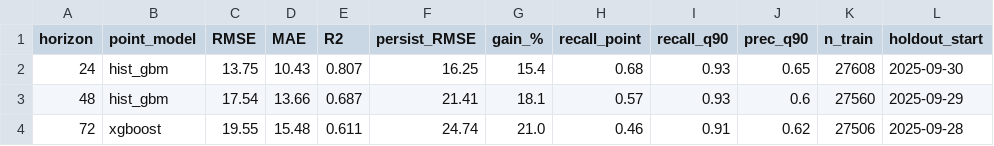
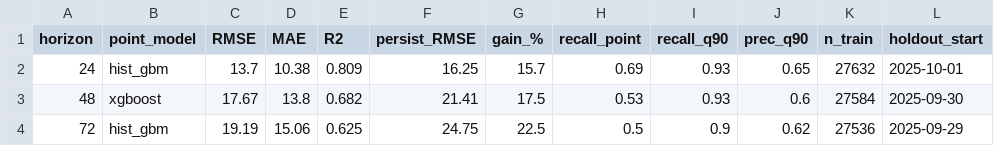
Before and after one commit to mabdulsaboor728/aqi-predictor, a CSV file: reports/holdout_summary.csv, drawn as a sheet.

```diff
--- a/reports/holdout_summary.csv
+++ b/reports/holdout_summary.csv
@@ -1,4 +1,4 @@
 horizon,point_model,RMSE,MAE,R2,persist_RMSE,gain_%,recall_point,recall_q90,prec_q90,n_train,holdout_start
-24,hist_gbm,13.75,10.43,0.807,16.25,15.4,0.68,0.93,0.65,27608,2025-09-30
-48,hist_gbm,17.54,13.66,0.687,21.41,18.1,0.57,0.93,0.6,27560,2025-09-29
-72,xgboost,19.55,15.48,0.611,24.74,21.0,0.46,0.91,0.62,27506,2025-09-28
+24,hist_gbm,13.7,10.38,0.809,16.25,15.7,0.69,0.93,0.65,27632,2025-10-01
+48,xgboost,17.67,13.8,0.682,21.41,17.5,0.53,0.93,0.6,27584,2025-09-30
+72,hist_gbm,19.19,15.06,0.625,24.75,22.5,0.5,0.9,0.62,27536,2025-09-29
```
Also changed, not shown: reports/model_comparison.csv, 1 other file.
